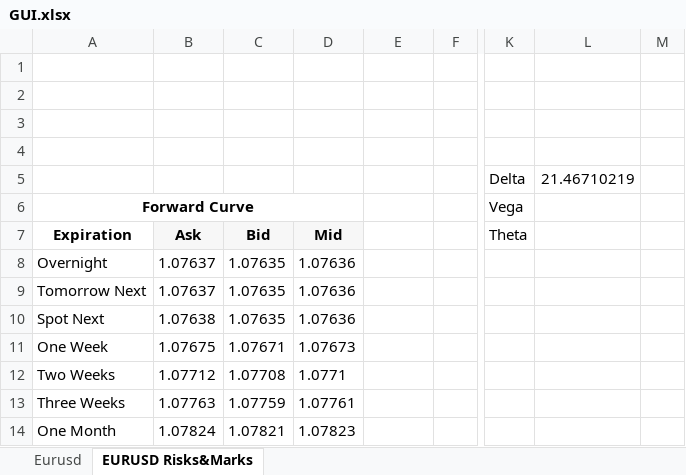
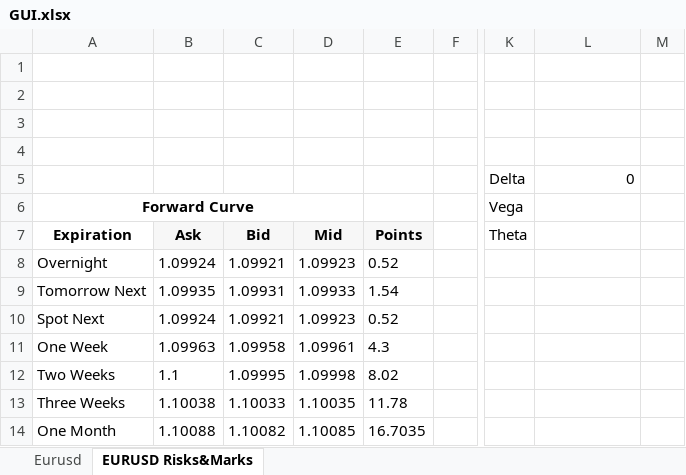
Before and after one commit to goldensnacks/bolt-hub, an Excel workbook: GUI.xlsx, sheet EURUSD Risks&Marks, drawn as a sheet; only a part is shown, gaps mark what is left out; values as stored, in another font and other column widths than the file's, no borders; the diff covers the shown part only; the diff names each change by its address in the sheet, - before the commit and + after, or states it on an @@ line.

```diff
--- a/GUI.xlsx (sheet EURUSD Risks&Marks)
+++ b/GUI.xlsx (sheet EURUSD Risks&Marks)
-L5: 21.46710219
+L5: 0
-E7: (empty)
+E7: Points
-E7 fill: none
+E7 fill: #F7F7F7
-B8 (Ask): 1.07637
+B8 (Ask): 1.09924
-C8 (Bid): 1.07635
+C8 (Bid): 1.09921
-D8 (Mid): 1.07636
+D8 (Mid): 1.09923
-E8 (Points): (empty)
+E8 (Points): 0.52
-B9 (Ask): 1.07637
+B9 (Ask): 1.09935
-C9 (Bid): 1.07635
+C9 (Bid): 1.09931
-D9 (Mid): 1.07636
+D9 (Mid): 1.09933
-E9 (Points): (empty)
+E9 (Points): 1.54
-B10 (Ask): 1.07638
+B10 (Ask): 1.09924
-C10 (Bid): 1.07635
+C10 (Bid): 1.09921
-D10 (Mid): 1.07636
+D10 (Mid): 1.09923
-E10 (Points): (empty)
+E10 (Points): 0.52
-B11 (Ask): 1.07675
+B11 (Ask): 1.09963
-C11 (Bid): 1.07671
+C11 (Bid): 1.09958
-D11 (Mid): 1.07673
+D11 (Mid): 1.09961
-E11 (Points): (empty)
+E11 (Points): 4.3
-B12 (Ask): 1.07712
+B12 (Ask): 1.1
-C12 (Bid): 1.07708
+C12 (Bid): 1.09995
-D12 (Mid): 1.0771
+D12 (Mid): 1.09998
-E12 (Points): (empty)
+E12 (Points): 8.02
-B13 (Ask): 1.07763
+B13 (Ask): 1.10038
-C13 (Bid): 1.07759
+C13 (Bid): 1.10033
-D13 (Mid): 1.07761
+D13 (Mid): 1.10035
-E13 (Points): (empty)
+E13 (Points): 11.78
-B14 (Ask): 1.07824
+B14 (Ask): 1.10088
-C14 (Bid): 1.07821
+C14 (Bid): 1.10082
-D14 (Mid): 1.07823
+D14 (Mid): 1.10085
-E14 (Points): (empty)
+E14 (Points): 16.7035
```
Also changed, not shown: 279 edited cells and cell formats elsewhere in this sheet, sheet Eurusd, 6 other files.
